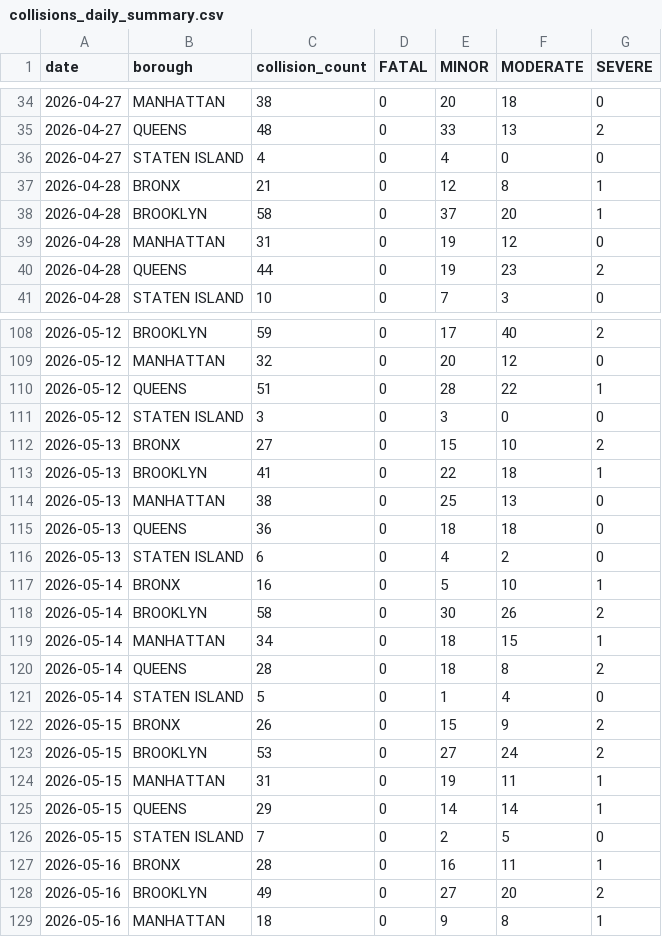
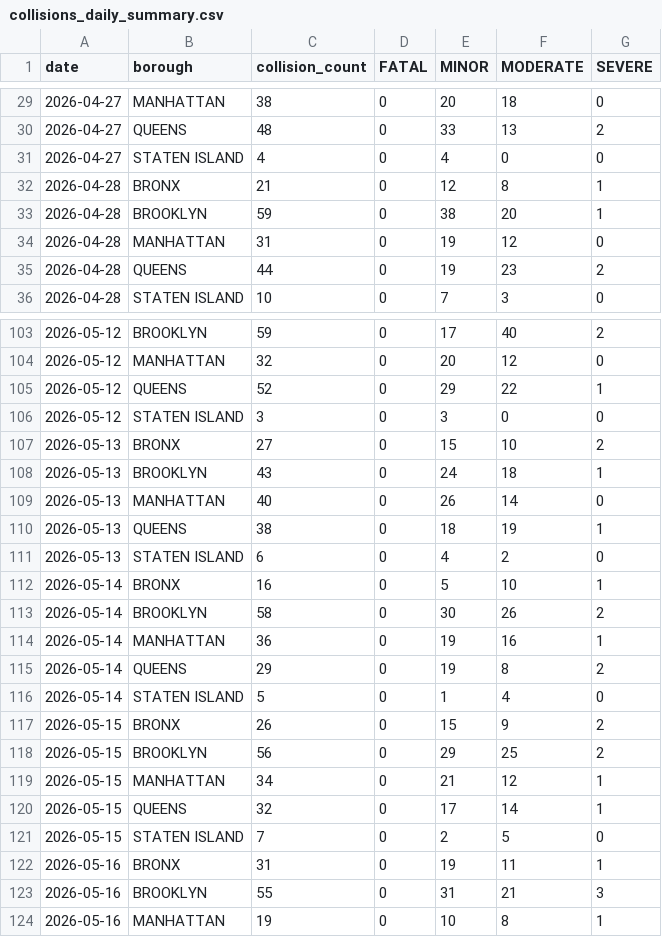
Before and after one commit to AZhuk30/WeatherImpactOnCarAccidentsAuto, a CSV file: data/processed/collisions_daily_summary.csv, drawn as a sheet; only a part is shown, gaps mark what is left out; the diff covers the shown part only.

```diff
--- a/data/processed/collisions_daily_summary.csv
+++ b/data/processed/collisions_daily_summary.csv
@@ -37,3 +32,3 @@ date,borough,collision_count,FATAL,MINOR,MODERATE,SEVERE
 2026-04-28,BRONX,21,0,12,8,1
-2026-04-28,BROOKLYN,58,0,37,20,1
+2026-04-28,BROOKLYN,59,0,38,20,1
 2026-04-28,MANHATTAN,31,0,19,12,0
@@ -109,8 +104,8 @@ date,borough,collision_count,FATAL,MINOR,MODERATE,SEVERE
 2026-05-12,MANHATTAN,32,0,20,12,0
-2026-05-12,QUEENS,51,0,28,22,1
+2026-05-12,QUEENS,52,0,29,22,1
 2026-05-12,STATEN ISLAND,3,0,3,0,0
 2026-05-13,BRONX,27,0,15,10,2
-2026-05-13,BROOKLYN,41,0,22,18,1
-2026-05-13,MANHATTAN,38,0,25,13,0
-2026-05-13,QUEENS,36,0,18,18,0
+2026-05-13,BROOKLYN,43,0,24,18,1
+2026-05-13,MANHATTAN,40,0,26,14,0
+2026-05-13,QUEENS,38,0,18,19,1
 2026-05-13,STATEN ISLAND,6,0,4,2,0
@@ -118,12 +113,12 @@ date,borough,collision_count,FATAL,MINOR,MODERATE,SEVERE
 2026-05-14,BROOKLYN,58,0,30,26,2
-2026-05-14,MANHATTAN,34,0,18,15,1
-2026-05-14,QUEENS,28,0,18,8,2
+2026-05-14,MANHATTAN,36,0,19,16,1
+2026-05-14,QUEENS,29,0,19,8,2
 2026-05-14,STATEN ISLAND,5,0,1,4,0
 2026-05-15,BRONX,26,0,15,9,2
-2026-05-15,BROOKLYN,53,0,27,24,2
-2026-05-15,MANHATTAN,31,0,19,11,1
-2026-05-15,QUEENS,29,0,14,14,1
+2026-05-15,BROOKLYN,56,0,29,25,2
+2026-05-15,MANHATTAN,34,0,21,12,1
+2026-05-15,QUEENS,32,0,17,14,1
 2026-05-15,STATEN ISLAND,7,0,2,5,0
-2026-05-16,BRONX,28,0,16,11,1
-2026-05-16,BROOKLYN,49,0,27,20,2
-2026-05-16,MANHATTAN,18,0,9,8,1
+2026-05-16,BRONX,31,0,19,11,1
+2026-05-16,BROOKLYN,55,0,31,21,3
+2026-05-16,MANHATTAN,19,0,10,8,1
```
Also changed, not shown: 5 added rows, 5 removed rows and 24 edited cells elsewhere in this file, data/processed/weather_daily_summary.csv, data/processed/weather_master.csv, 1 other file.
